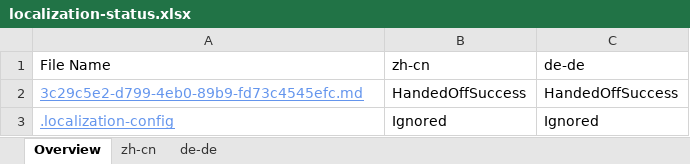
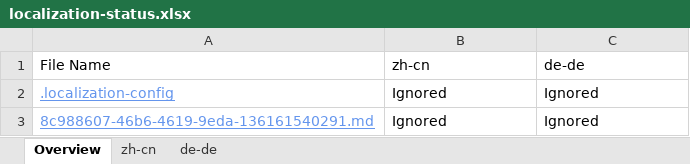
Before and after one commit to OpenLocalizationTestOrg/olhandback, an Excel workbook: ol-handback/oltest/localization-status.xlsx, sheet Overview, drawn as a sheet; values as stored, in another font and other column widths than the file's, no borders; removed rows and columns are numbered as before the commit, all else as after; the diff names each change by its address in the sheet, - before the commit and + after, or states it on an @@ line.

```diff
--- a/ol-handback/oltest/localization-status.xlsx (sheet Overview)
+++ b/ol-handback/oltest/localization-status.xlsx (sheet Overview)
-row 2: 3c29c5e2-d799-4eb0-89b9-fd73c4545efc.md | HandedOffSuccess | HandedOffSuccess
+row 3: 8c988607-46b6-4619-9eda-136161540291.md | Ignored | Ignored
```
Also changed, not shown: sheet zh-cn, sheet de-de.
